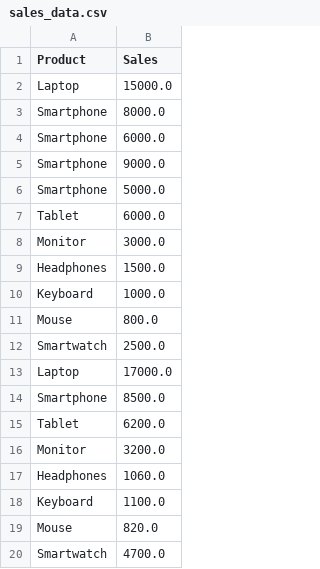
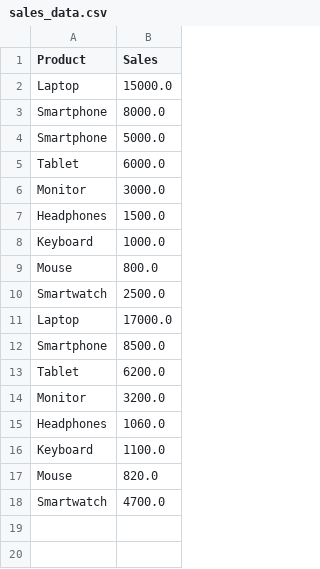
Before and after one commit to dragonhuntor/Uppgift2, a CSV file: sales_data.csv, drawn as a sheet; the diff names each change by its address in the sheet, - before the commit and + after, or states it on an @@ line.

```diff
--- a/sales_data.csv
+++ b/sales_data.csv
-row 4: Smartphone | 6000.0
-row 5: Smartphone | 9000.0
```
Also changed, not shown: 2 other files.
